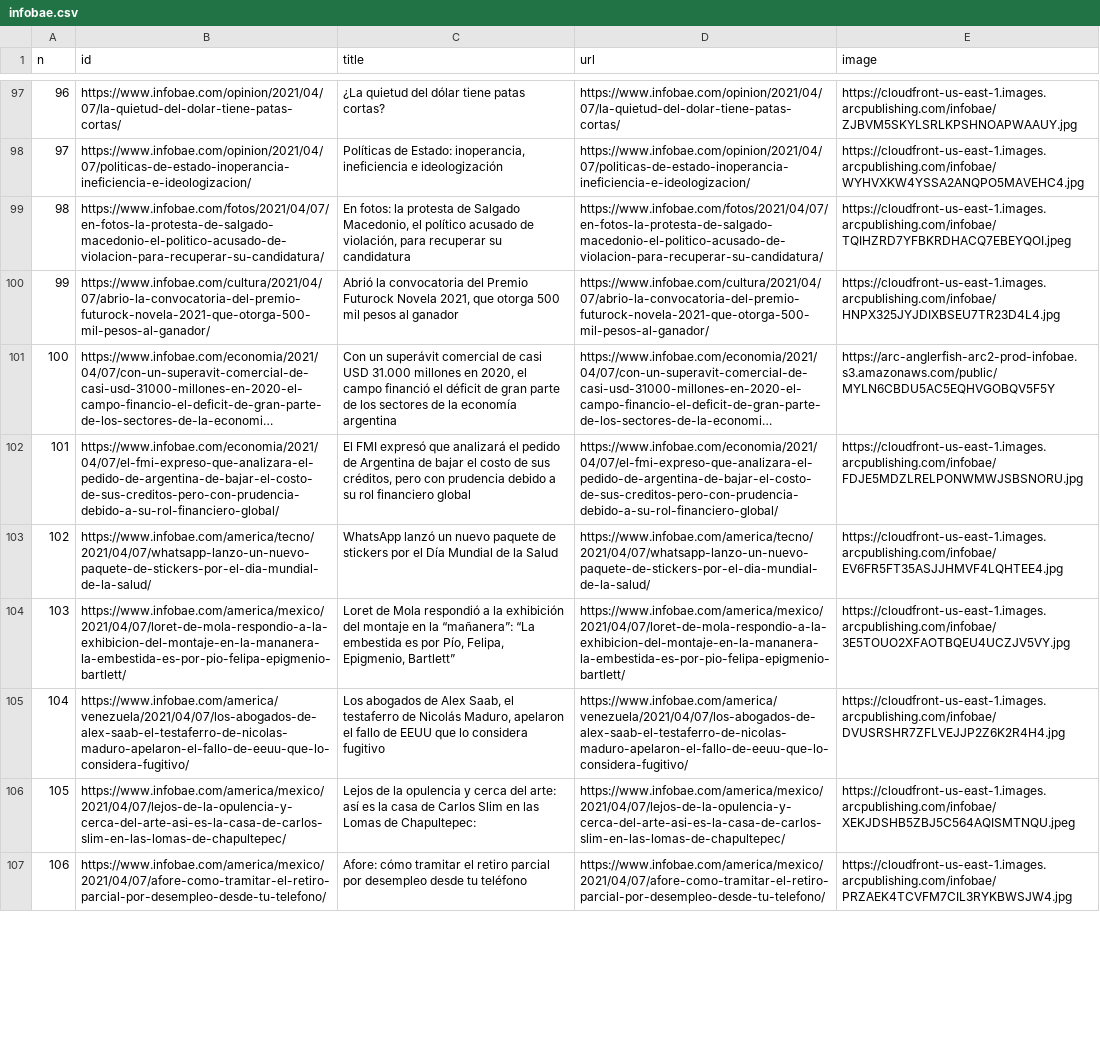
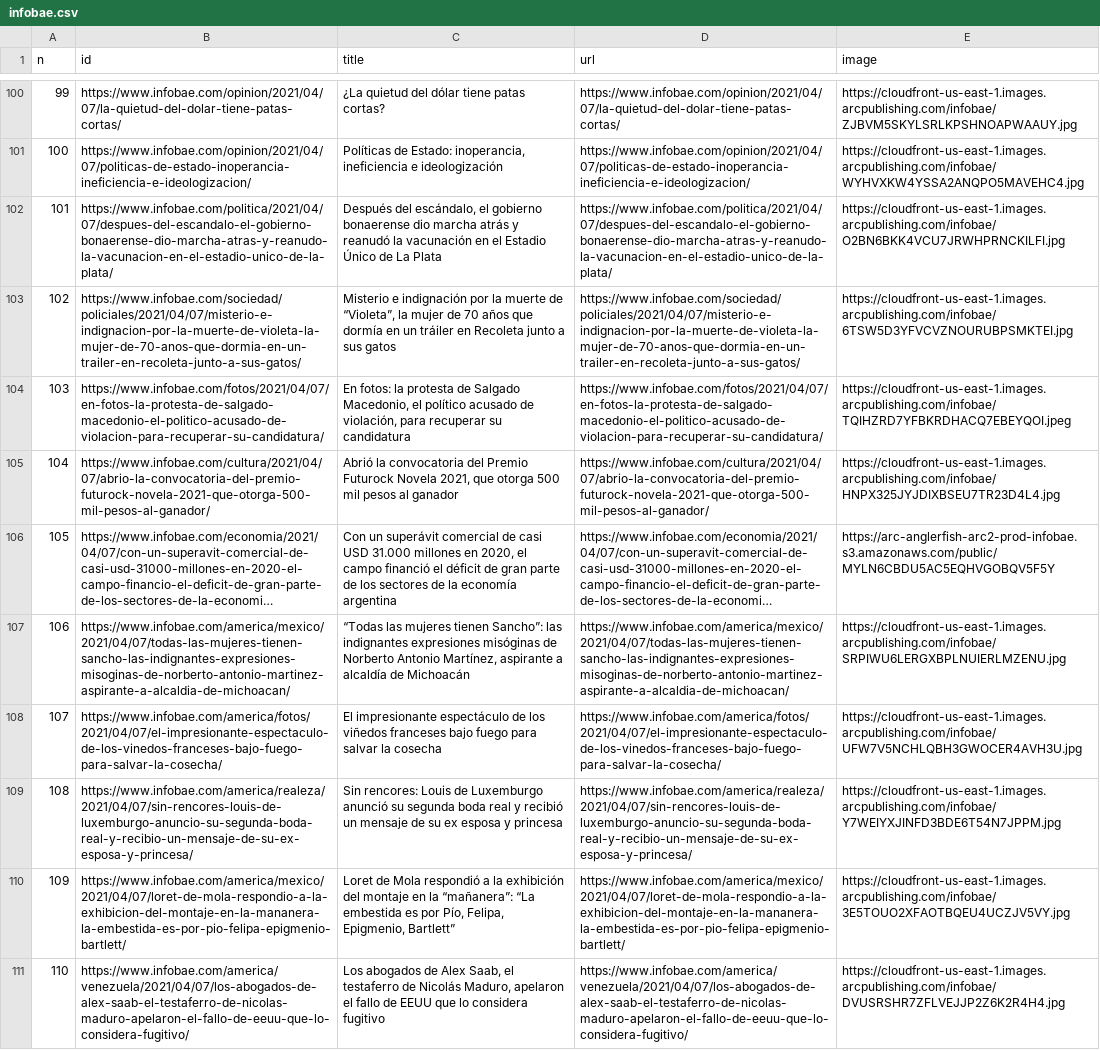
Before and after one commit to diffario/diarios, a CSV file: infobae.csv, drawn as a sheet; only a part is shown, gaps mark what is left out; long unchanged cells end in …; removed rows and columns are numbered as before the commit, all else as after; the diff covers the shown part only; the diff names each change by its address in the sheet, - before the commit and + after, or states it on an @@ line.

```diff
--- a/infobae.csv
+++ b/infobae.csv
@@ column A (n) renumbered between rows 3 and 121 @@
+row 102: 101 | https://www.infobae.com/politica/2021/04/07/despues-del-escandalo-el-gobierno-bonaerense-dio-marcha-atras-y-reanudo-la-vacunacion-en-el-estadio-unico-de-la-plata/ | Después del escándalo, el gobierno bonaerense dio marcha atrás y reanudó la vacunación en el Estadio Único de La Plata | https://www.infobae.com/politica/2021/04/07/despues-del-escandalo-el-gobierno-bonaerense-dio-marcha-atras-y-reanudo-la-vacunacion-en-el-estadio-unico-de-la-plata/ | https://cloudfront-us-east-1.images.arcpublishing.com/infobae/O2BN6BKK4VCU7JRWHPRNCKILFI.jpg
+row 103: 102 | https://www.infobae.com/sociedad/policiales/2021/04/07/misterio-e-indignacion-por-la-muerte-de-violeta-la-mujer-de-70-anos-que-dormia-en-un-trailer-en-recoleta-junto-a-sus-gatos/ | Misterio e indignación por la muerte de “Violeta”, la mujer de 70 años que dormía en un tráiler en Recoleta junto a sus gatos | https://www.infobae.com/sociedad/policiales/2021/04/07/misterio-e-indignacion-por-la-muerte-de-violeta-la-mujer-de-70-anos-que-dormia-en-un-trailer-en-recoleta-junto-a-sus-gatos/ | https://cloudfront-us-east-1.images.arcpublishing.com/infobae/6TSW5D3YFVCVZNOURUBPSMKTEI.jpg
+row 107: 106 | https://www.infobae.com/america/mexico/2021/04/07/todas-las-mujeres-tienen-sancho-las-indignantes-expresiones-misoginas-de-norberto-antonio-martinez-aspirante-a-alcaldia-de-michoacan/ | “Todas las mujeres tienen Sancho”: las indignantes expresiones misóginas de Norberto Antonio Martínez, aspirante a alcaldía de Michoacán | https://www.infobae.com/america/mexico/2021/04/07/todas-las-mujeres-tienen-sancho-las-indignantes-expresiones-misoginas-de-norberto-antonio-martinez-aspirante-a-alcaldia-de-michoacan/ | https://cloudfront-us-east-1.images.arcpublishing.com/infobae/SRPIWU6LERGXBPLNUIERLMZENU.jpg
-B108 (id): https://www.infobae.com/economia/2021/04/07/el-fmi-expreso-que-analizara-el-pedido-de-argentina-de-bajar-el-costo-de-sus-creditos-pero-con-prudencia-debido-a-su-rol-financiero-global/
+B108 (id): https://www.infobae.com/america/fotos/2021/04/07/el-impresionante-espectaculo-de-los-vinedos-franceses-bajo-fuego-para-salvar-la-cosecha/
-C108 (title): El FMI expresó que analizará el pedido de Argentina de bajar el costo de sus créditos, pero con prudencia debido a su rol financiero global
+C108 (title): El impresionante espectáculo de los viñedos franceses bajo fuego para salvar la cosecha
-D108 (url): https://www.infobae.com/economia/2021/04/07/el-fmi-expreso-que-analizara-el-pedido-de-argentina-de-bajar-el-costo-de-sus-creditos-pero-con-prudencia-debido-a-su-rol-financiero-global/
+D108 (url): https://www.infobae.com/america/fotos/2021/04/07/el-impresionante-espectaculo-de-los-vinedos-franceses-bajo-fuego-para-salvar-la-cosecha/
-E108 (image): https://cloudfront-us-east-1.images.arcpublishing.com/infobae/FDJE5MDZLRELPONWMWJSBSNORU.jpg
+E108 (image): https://cloudfront-us-east-1.images.arcpublishing.com/infobae/UFW7V5NCHLQBH3GWOCER4AVH3U.jpg
-row 103: 102 | https://www.infobae.com/america/tecno/2021/04/07/whatsapp-lanzo-un-nuevo-paquete-de-stickers-por-el-dia-mundial-de-la-salud/ | WhatsApp lanzó un nuevo paquete de stickers por el Día Mundial de la Salud | https://www.infobae.com/america/tecno/2021/04/07/whatsapp-lanzo-un-nuevo-paquete-de-stickers-por-el-dia-mundial-de-la-salud/ | https://cloudfront-us-east-1.images.arcpublishing.com/infobae/EV6FR5FT35ASJJHMVF4LQHTEE4.jpg
+row 109: 108 | https://www.infobae.com/america/realeza/2021/04/07/sin-rencores-louis-de-luxemburgo-anuncio-su-segunda-boda-real-y-recibio-un-mensaje-de-su-ex-esposa-y-princesa/ | Sin rencores: Louis de Luxemburgo anunció su segunda boda real y recibió un mensaje de su ex esposa y princesa | https://www.infobae.com/america/realeza/2021/04/07/sin-rencores-louis-de-luxemburgo-anuncio-su-segunda-boda-real-y-recibio-un-mensaje-de-su-ex-esposa-y-princesa/ | https://cloudfront-us-east-1.images.arcpublishing.com/infobae/Y7WEIYXJINFD3BDE6T54N7JPPM.jpg
-row 106: 105 | https://www.infobae.com/america/mexico/2021/04/07/lejos-de-la-opulencia-y-cerca-del-arte-asi-es-la-casa-de-carlos-slim-en-las-lomas-de-chapultepec/ | Lejos de la opulencia y cerca del arte: así es la casa de Carlos Slim en las Lomas de Chapultepec: | https://www.infobae.com/america/mexico/2021/04/07/lejos-de-la-opulencia-y-cerca-del-arte-asi-es-la-casa-de-carlos-slim-en-las-lomas-de-chapultepec/ | https://cloudfront-us-east-1.images.arcpublishing.com/infobae/XEKJDSHB5ZBJ5C564AQISMTNQU.jpeg
-row 107: 106 | https://www.infobae.com/america/mexico/2021/04/07/afore-como-tramitar-el-retiro-parcial-por-desempleo-desde-tu-telefono/ | Afore: cómo tramitar el retiro parcial por desempleo desde tu teléfono | https://www.infobae.com/america/mexico/2021/04/07/afore-como-tramitar-el-retiro-parcial-por-desempleo-desde-tu-telefono/ | https://cloudfront-us-east-1.images.arcpublishing.com/infobae/PRZAEK4TCVFM7CIL3RYKBWSJW4.jpg
```
Also changed, not shown: 6 added rows, 4 removed rows and 2 moved rows elsewhere in this file, clarin.csv, lanacion.csv, 3 other files.
